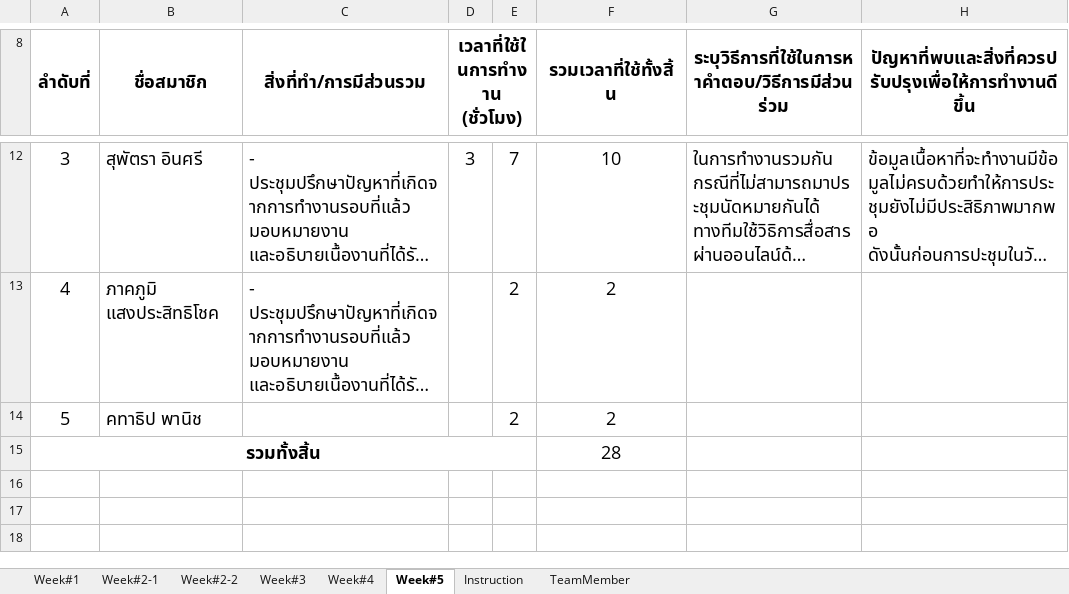
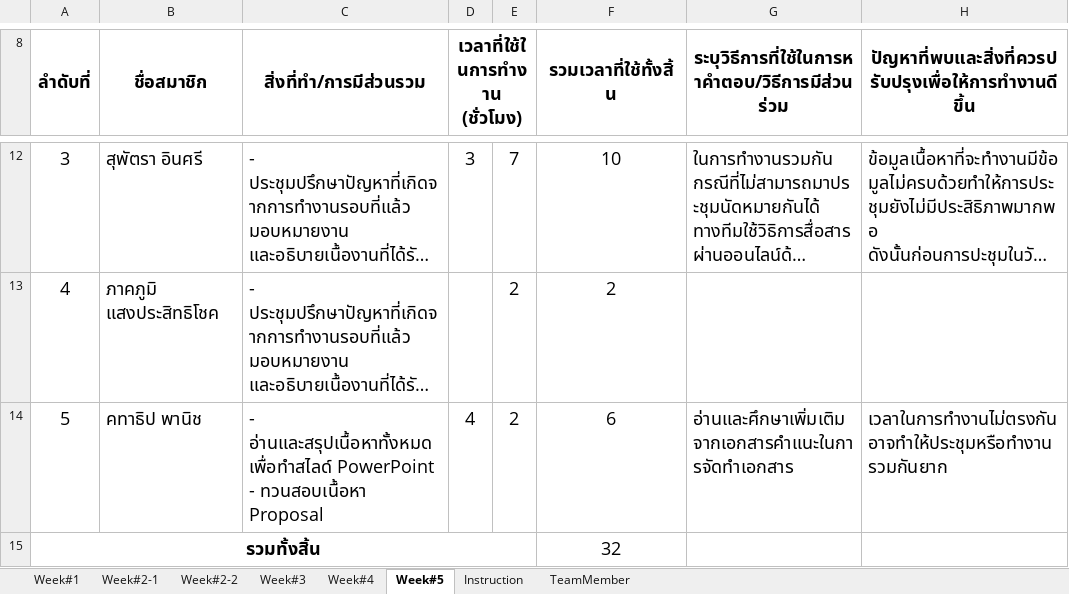
Before and after one commit to atadeesom/BubbleBeeDoc, an Excel workbook: Timesheet and MOM/Timesheet_reives 24092015.xlsx, sheet Week#5, drawn as a sheet; only a part is shown, gaps mark what is left out; long unchanged cells end in …; values as stored, in another font and other column widths than the file's, no borders; the diff names each change by its address in the sheet, - before the commit and + after, or states it on an @@ line.

Commit message:
Update timesheet

```diff
--- a/Timesheet and MOM/Timesheet_reives 24092015.xlsx (sheet Week#5)
+++ b/Timesheet and MOM/Timesheet_reives 24092015.xlsx (sheet Week#5)
-C14 (สิ่งที่ทำ/การมีส่วนรวม): (empty)
+C14 (สิ่งที่ทำ/การมีส่วนรวม): - อ่านและสรุปเนื้อหาทั้งหมด เพื่อทำสไลด์ PowerPoint - ทวนสอบเนื้อหา Proposal
-D14 (เวลาที่ใช้ในการทำงาน (ชั่วโมง)): (empty)
+D14 (เวลาที่ใช้ในการทำงาน (ชั่วโมง)): 4
-F14 (รวมเวลาที่ใช้ทั้งสิ้น): 2
+F14 (รวมเวลาที่ใช้ทั้งสิ้น): 6
-G14: (empty)
+G14: อ่านและศึกษาเพิ่มเติมจากเอกสารคำแนะในการจัดทำเอกสาร
-H14: (empty)
+H14: เวลาในการทำงานไม่ตรงกัน อาจทำให้ประชุมหรือทำงานรวมกันยาก
-F15 (รวมเวลาที่ใช้ทั้งสิ้น): 28
+F15 (รวมเวลาที่ใช้ทั้งสิ้น): 32
```
